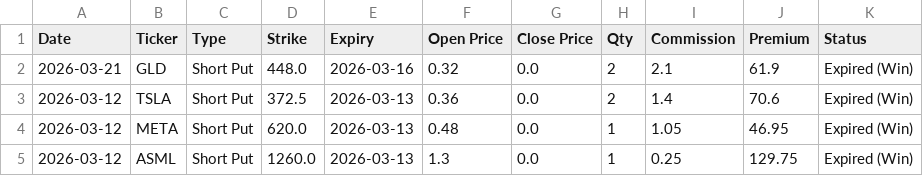
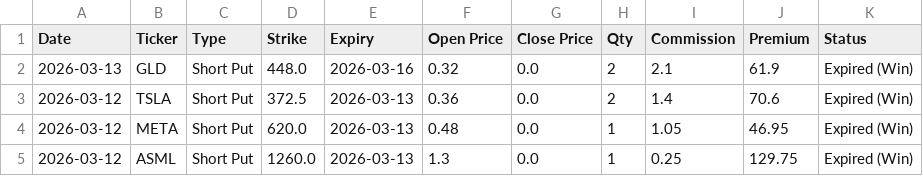
Before and after one commit to wongtszzz/short-put-analyzer, a CSV file: lucky_ledger.csv, drawn as a sheet; only a part is shown.

Commit message:
Ledger Auto-Sync: 2026-03-21 19:34:31

```diff
--- a/lucky_ledger.csv
+++ b/lucky_ledger.csv
@@ -1,3 +1,3 @@
 Date,Ticker,Type,Strike,Expiry,Open Price,Close Price,Qty,Commission,Premium,Status
-2026-03-21,GLD,Short Put,448.0,2026-03-16,0.32,0.0,2,2.1,61.9,Expired (Win)
+2026-03-13,GLD,Short Put,448.0,2026-03-16,0.32,0.0,2,2.1,61.9,Expired (Win)
 2026-03-12,TSLA,Short Put,372.5,2026-03-13,0.36,0.0,2,1.4,70.6,Expired (Win)
```
